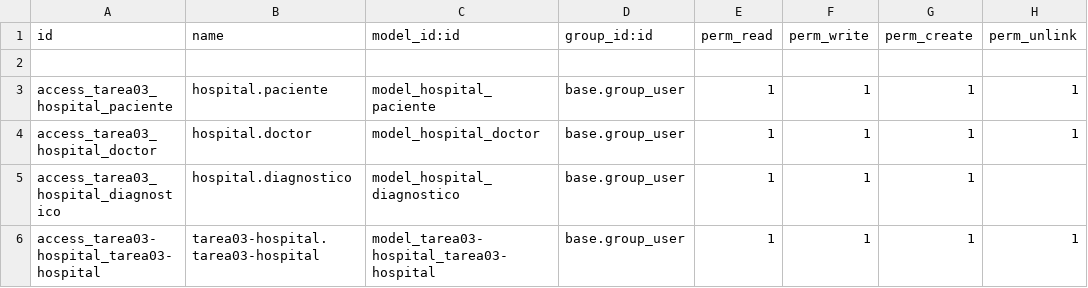
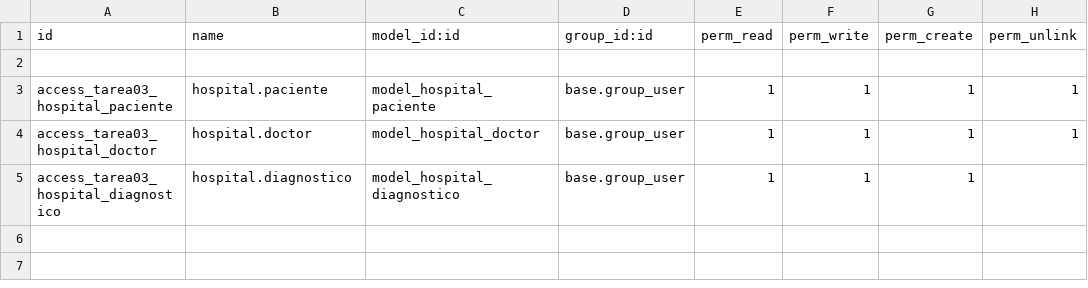
Before and after one commit to mi333xd/Ejercicio1Odoo_MiguelGomez, a CSV file: tarea03-hospital/security/ir.model.access.csv, drawn as a sheet; the diff names each change by its address in the sheet, - before the commit and + after, or states it on an @@ line.

Commit message:
Tarea 03 con todas las vistas

```diff
--- a/tarea03-hospital/security/ir.model.access.csv
+++ b/tarea03-hospital/security/ir.model.access.csv
-row 6: access_tarea03-hospital_tarea03-hospital | tarea03-hospital.tarea03-hospital | model_tarea03-hospital_tarea03-hospital | base.group_user | 1 | 1 | 1 | 1
```
Also changed, not shown: 7 other files.
